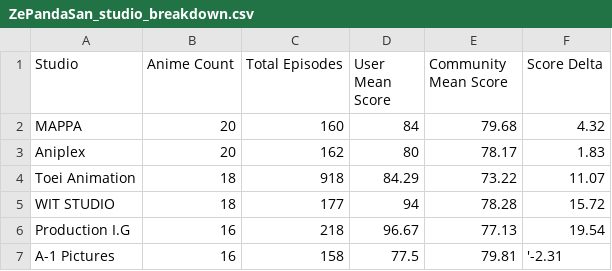
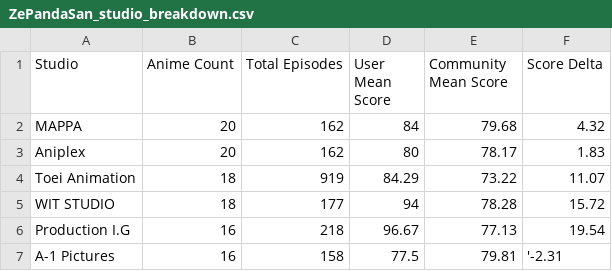
Before and after one commit to zepandasanv2/zepandasan-anilist-export, a CSV file: data/ZePandaSan_studio_breakdown.csv, drawn as a sheet; only a part is shown.

```diff
--- a/data/ZePandaSan_studio_breakdown.csv
+++ b/data/ZePandaSan_studio_breakdown.csv
@@ -1,5 +1,5 @@
 Studio,Anime Count,Total Episodes,User Mean Score,Community Mean Score,Score Delta
-MAPPA,20,160,84,79.68,4.32
+MAPPA,20,162,84,79.68,4.32
 Aniplex,20,162,80,78.17,1.83
-Toei Animation,18,918,84.29,73.22,11.07
+Toei Animation,18,919,84.29,73.22,11.07
 WIT STUDIO,18,177,94,78.28,15.72
```
Also changed, not shown: data/ZePandaSan_anime_list.csv, data/ZePandaSan_genre_breakdown.csv.
